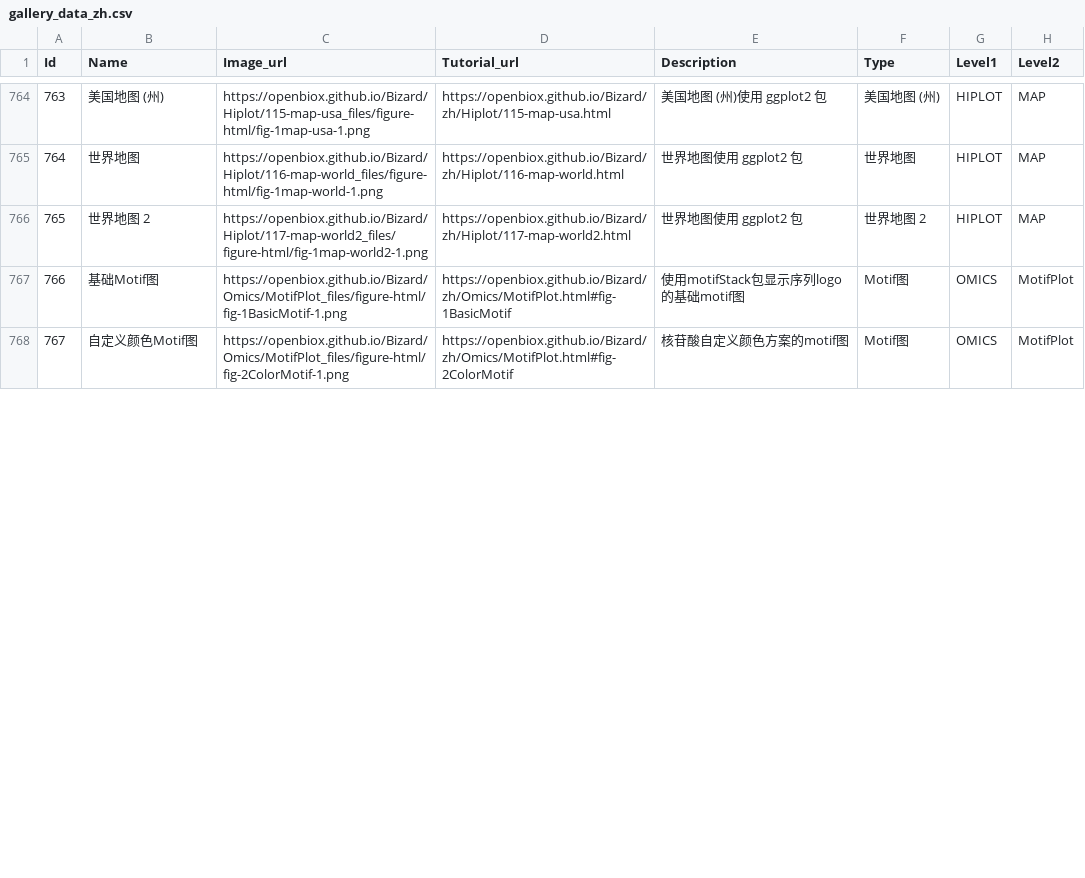
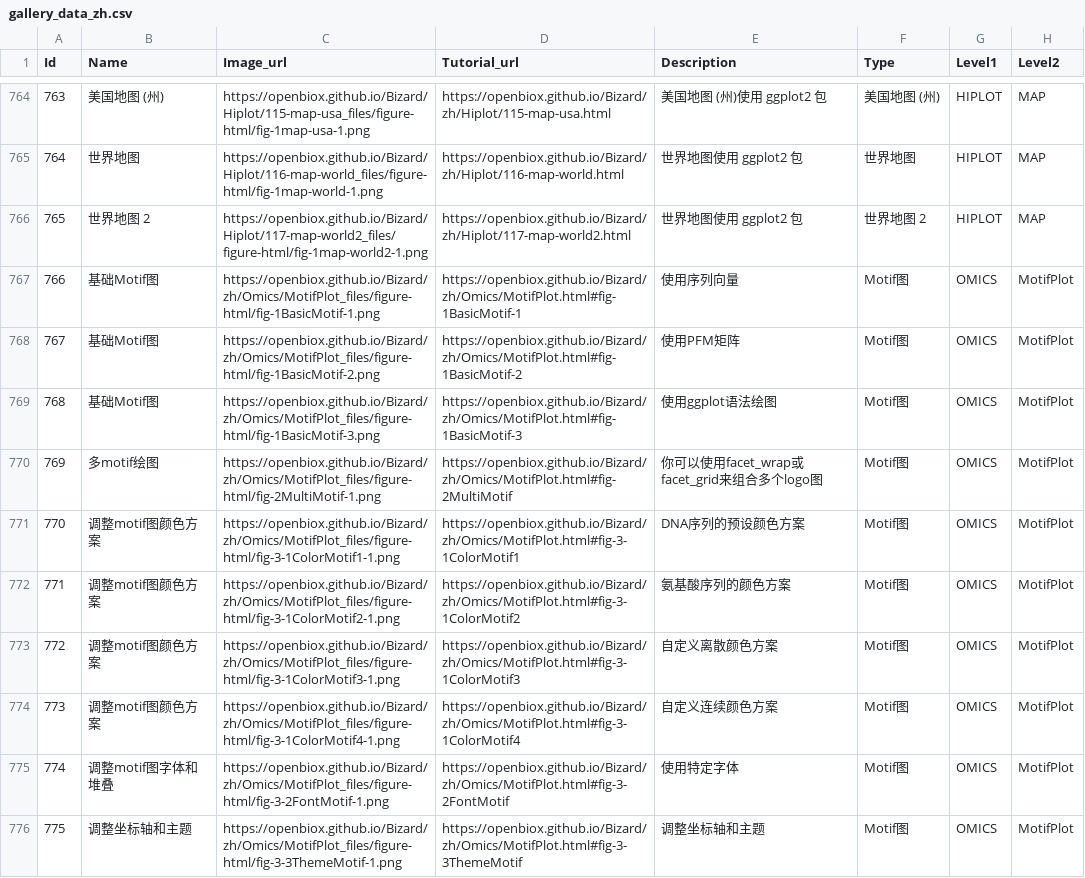
Before and after one commit to yanbin85/Bizard, a CSV file: files/gallery_data_zh.csv, drawn as a sheet; only a part is shown, gaps mark what is left out; addresses are those after the commit; the diff covers the shown part only; the diff names each change by its address in the sheet, - before the commit and + after, or states it on an @@ line.

```diff
--- a/files/gallery_data_zh.csv
+++ b/files/gallery_data_zh.csv
+row 767: 766 | 基础Motif图 | https://openbiox.github.io/Bizard/zh/Omics/MotifPlot_files/figure-html/fig-1BasicMotif-1.png | https://openbiox.github.io/Bizard/zh/Omics/MotifPlot.html#fig-1BasicMotif-1 | 使用序列向量 | Motif图 | OMICS | MotifPlot
+row 768: 767 | 基础Motif图 | https://openbiox.github.io/Bizard/zh/Omics/MotifPlot_files/figure-html/fig-1BasicMotif-2.png | https://openbiox.github.io/Bizard/zh/Omics/MotifPlot.html#fig-1BasicMotif-2 | 使用PFM矩阵 | Motif图 | OMICS | MotifPlot
@@ column A (Id) renumbered between rows 769 and 781 @@
-C769 (Image_url): https://openbiox.github.io/Bizard/Omics/MotifPlot_files/figure-html/fig-1BasicMotif-1.png
+C769 (Image_url): https://openbiox.github.io/Bizard/zh/Omics/MotifPlot_files/figure-html/fig-1BasicMotif-3.png
-D769 (Tutorial_url): https://openbiox.github.io/Bizard/zh/Omics/MotifPlot.html#fig-1BasicMotif
+D769 (Tutorial_url): https://openbiox.github.io/Bizard/zh/Omics/MotifPlot.html#fig-1BasicMotif-3
-E769 (Description): 使用motifStack包显示序列logo的基础motif图
+E769 (Description): 使用ggplot语法绘图
+row 770: 769 | 多motif绘图 | https://openbiox.github.io/Bizard/zh/Omics/MotifPlot_files/figure-html/fig-2MultiMotif-1.png | https://openbiox.github.io/Bizard/zh/Omics/MotifPlot.html#fig-2MultiMotif | 你可以使用facet_wrap或facet_grid来组合多个logo图 | Motif图 | OMICS | MotifPlot
+row 771: 770 | 调整motif图颜色方案 | https://openbiox.github.io/Bizard/zh/Omics/MotifPlot_files/figure-html/fig-3-1ColorMotif1-1.png | https://openbiox.github.io/Bizard/zh/Omics/MotifPlot.html#fig-3-1ColorMotif1 | DNA序列的预设颜色方案 | Motif图 | OMICS | MotifPlot
+row 772: 771 | 调整motif图颜色方案 | https://openbiox.github.io/Bizard/zh/Omics/MotifPlot_files/figure-html/fig-3-1ColorMotif2-1.png | https://openbiox.github.io/Bizard/zh/Omics/MotifPlot.html#fig-3-1ColorMotif2 | 氨基酸序列的颜色方案 | Motif图 | OMICS | MotifPlot
-B773 (Name): 自定义颜色Motif图
+B773 (Name): 调整motif图颜色方案
-C773 (Image_url): https://openbiox.github.io/Bizard/Omics/MotifPlot_files/figure-html/fig-2ColorMotif-1.png
+C773 (Image_url): https://openbiox.github.io/Bizard/zh/Omics/MotifPlot_files/figure-html/fig-3-1ColorMotif3-1.png
-D773 (Tutorial_url): https://openbiox.github.io/Bizard/zh/Omics/MotifPlot.html#fig-2ColorMotif
+D773 (Tutorial_url): https://openbiox.github.io/Bizard/zh/Omics/MotifPlot.html#fig-3-1ColorMotif3
-E773 (Description): 核苷酸自定义颜色方案的motif图
+E773 (Description): 自定义离散颜色方案
+row 774: 773 | 调整motif图颜色方案 | https://openbiox.github.io/Bizard/zh/Omics/MotifPlot_files/figure-html/fig-3-1ColorMotif4-1.png | https://openbiox.github.io/Bizard/zh/Omics/MotifPlot.html#fig-3-1ColorMotif4 | 自定义连续颜色方案 | Motif图 | OMICS | MotifPlot
+row 775: 774 | 调整motif图字体和堆叠 | https://openbiox.github.io/Bizard/zh/Omics/MotifPlot_files/figure-html/fig-3-2FontMotif-1.png | https://openbiox.github.io/Bizard/zh/Omics/MotifPlot.html#fig-3-2FontMotif | 使用特定字体 | Motif图 | OMICS | MotifPlot
+row 776: 775 | 调整坐标轴和主题 | https://openbiox.github.io/Bizard/zh/Omics/MotifPlot_files/figure-html/fig-3-3ThemeMotif-1.png | https://openbiox.github.io/Bizard/zh/Omics/MotifPlot.html#fig-3-3ThemeMotif | 调整坐标轴和主题 | Motif图 | OMICS | MotifPlot
```
Also changed, not shown: 9 added rows and 8 edited cells elsewhere in this file, files/gallery_data.csv, 2 other files.
